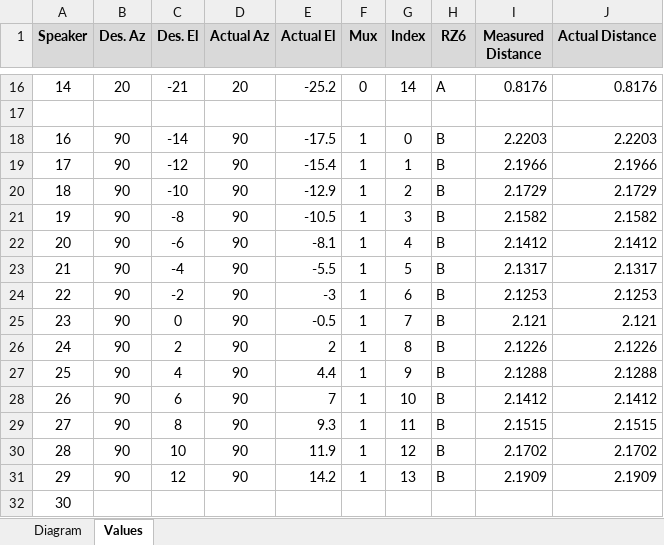
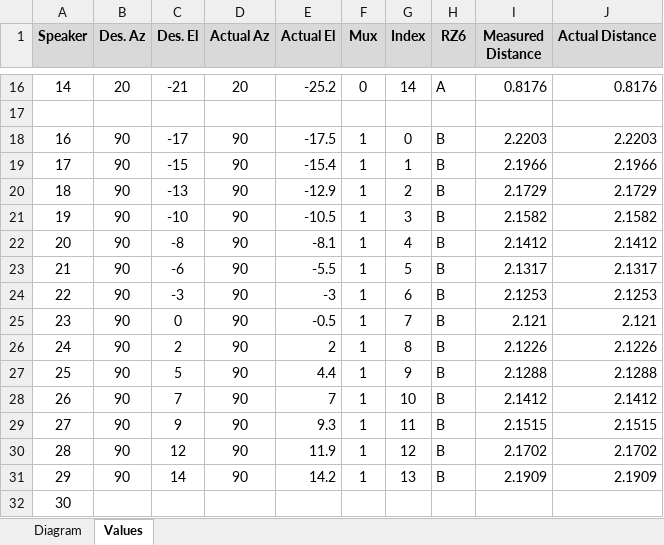
Before and after one commit to Teun-Maas/pbtoolbox, an Excel workbook: setups/vestibular chair/vPrime/lookup/lookup_table_16_16.xlsx, sheet Values, drawn as a sheet; only a part is shown, gaps mark what is left out; values as stored, in another font and other column widths than the file's, no borders; the diff names each change by its address in the sheet, - before the commit and + after, or states it on an @@ line.

Commit message:
update actual positions and safety signals

```diff
--- a/setups/vestibular chair/vPrime/lookup/lookup_table_16_16.xlsx (sheet Values)
+++ b/setups/vestibular chair/vPrime/lookup/lookup_table_16_16.xlsx (sheet Values)
-C18 (Des. El): -14
+C18 (Des. El): -17
-C19 (Des. El): -12
+C19 (Des. El): -15
-C20 (Des. El): -10
+C20 (Des. El): -13
-C21 (Des. El): -8
+C21 (Des. El): -10
-C22 (Des. El): -6
+C22 (Des. El): -8
-C23 (Des. El): -4
+C23 (Des. El): -6
-C24 (Des. El): -2
+C24 (Des. El): -3
-C27 (Des. El): 4
+C27 (Des. El): 5
-C28 (Des. El): 6
+C28 (Des. El): 7
-C29 (Des. El): 8
+C29 (Des. El): 9
-C30 (Des. El): 10
+C30 (Des. El): 12
-C31 (Des. El): 12
+C31 (Des. El): 14
```
Also changed, not shown: 3 other files.
